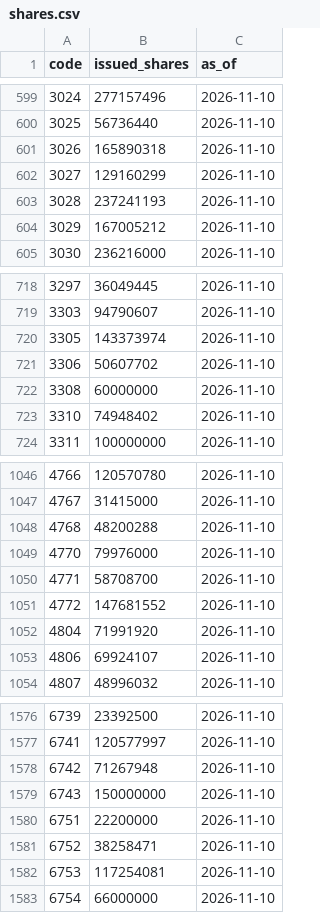
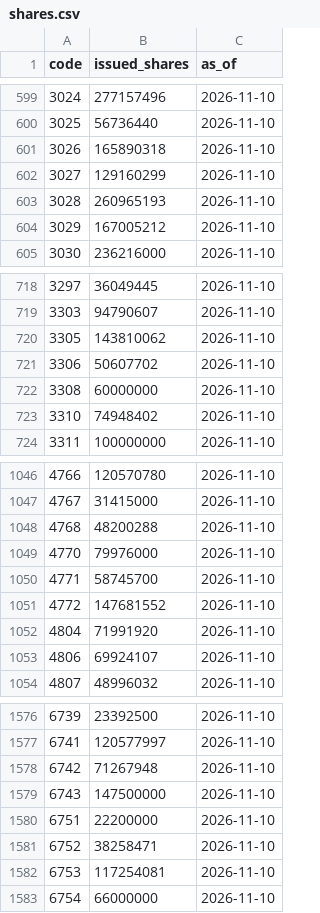
Before and after one commit to PoHsuanChou/tw-market-scanner, a CSV file: history/shares.csv, drawn as a sheet; only a part is shown, gaps mark what is left out.

```diff
--- a/history/shares.csv
+++ b/history/shares.csv
@@ -602,3 +602,3 @@ code,issued_shares,as_of
 3027,129160299,2026-11-10
-3028,237241193,2026-11-10
+3028,260965193,2026-11-10
 3029,167005212,2026-11-10
@@ -719,3 +719,3 @@ code,issued_shares,as_of
 3303,94790607,2026-11-10
-3305,143373974,2026-11-10
+3305,143810062,2026-11-10
 3306,50607702,2026-11-10
@@ -1049,3 +1049,3 @@ code,issued_shares,as_of
 4770,79976000,2026-11-10
-4771,58708700,2026-11-10
+4771,58745700,2026-11-10
 4772,147681552,2026-11-10
@@ -1578,3 +1578,3 @@ code,issued_shares,as_of
 6742,71267948,2026-11-10
-6743,150000000,2026-11-10
+6743,147500000,2026-11-10
 6751,22200000,2026-11-10
```
Also changed, not shown: history/adjust.csv, 14 other files.
